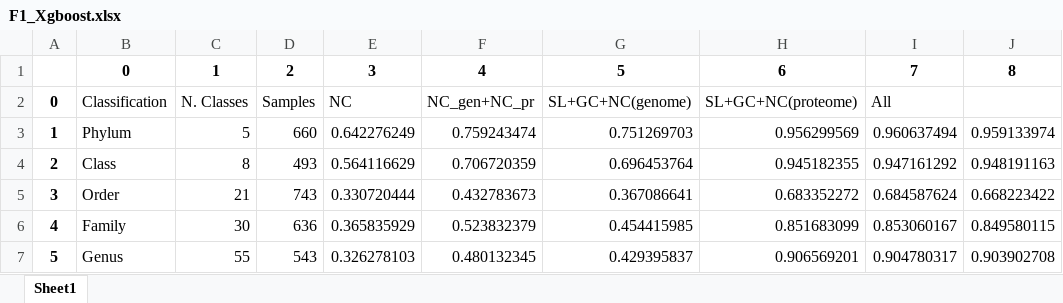
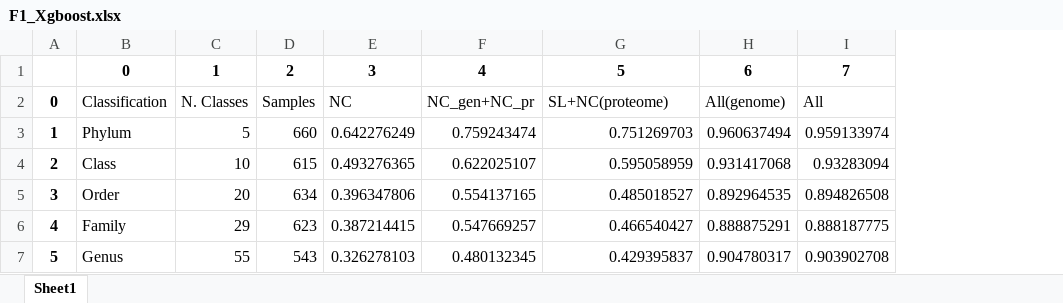
Before and after one commit to jorgeMFS/Archaea2, an Excel workbook: xlslist/F1_Xgboost.xlsx, sheet Sheet1, drawn as a sheet; values as stored, in another font and other column widths than the file's, no borders; removed rows and columns are numbered as before the commit, all else as after; the diff names each change by its address in the sheet, - before the commit and + after, or states it on an @@ line.

```diff
--- a/xlslist/F1_Xgboost.xlsx (sheet Sheet1)
+++ b/xlslist/F1_Xgboost.xlsx (sheet Sheet1)
-column H, rows 1-7: 6 | SL+GC+NC(proteome) | 0.956299569 | 0.945182355 | 0.683352272 | 0.851683099 | 0.906569201
+column H, rows 1-7: 6 | All(genome) | 0.960637494 | 0.931417068 | 0.892964535 | 0.888875291 | 0.904780317
-column J, rows 1-7: 8 |  | 0.959133974 | 0.948191163 | 0.668223422 | 0.849580115 | 0.903902708
-G2: SL+GC+NC(genome)
+G2: SL+NC(proteome)
-I3: 0.960637494
+I3: 0.959133974
-C4: 8
+C4: 10
-D4: 493
+D4: 615
-E4: 0.564116629
+E4: 0.493276365
-F4: 0.706720359
+F4: 0.622025107
-G4: 0.696453764
+G4: 0.595058959
-I4: 0.947161292
+I4: 0.93283094
-C5: 21
+C5: 20
-D5: 743
+D5: 634
-E5: 0.330720444
+E5: 0.396347806
-F5: 0.432783673
+F5: 0.554137165
-G5: 0.367086641
+G5: 0.485018527
-I5: 0.684587624
+I5: 0.894826508
-C6: 30
+C6: 29
-D6: 636
+D6: 623
-E6: 0.365835929
+E6: 0.387214415
-F6: 0.523832379
+F6: 0.547669257
-G6: 0.454415985
+G6: 0.466540427
-I6: 0.853060167
+I6: 0.888187775
-I7: 0.904780317
+I7: 0.903902708
```
Also changed, not shown: xlslist/Acc_Xgboost.xlsx, xlslist/Acc_other_class.xlsx, 11 other files.
